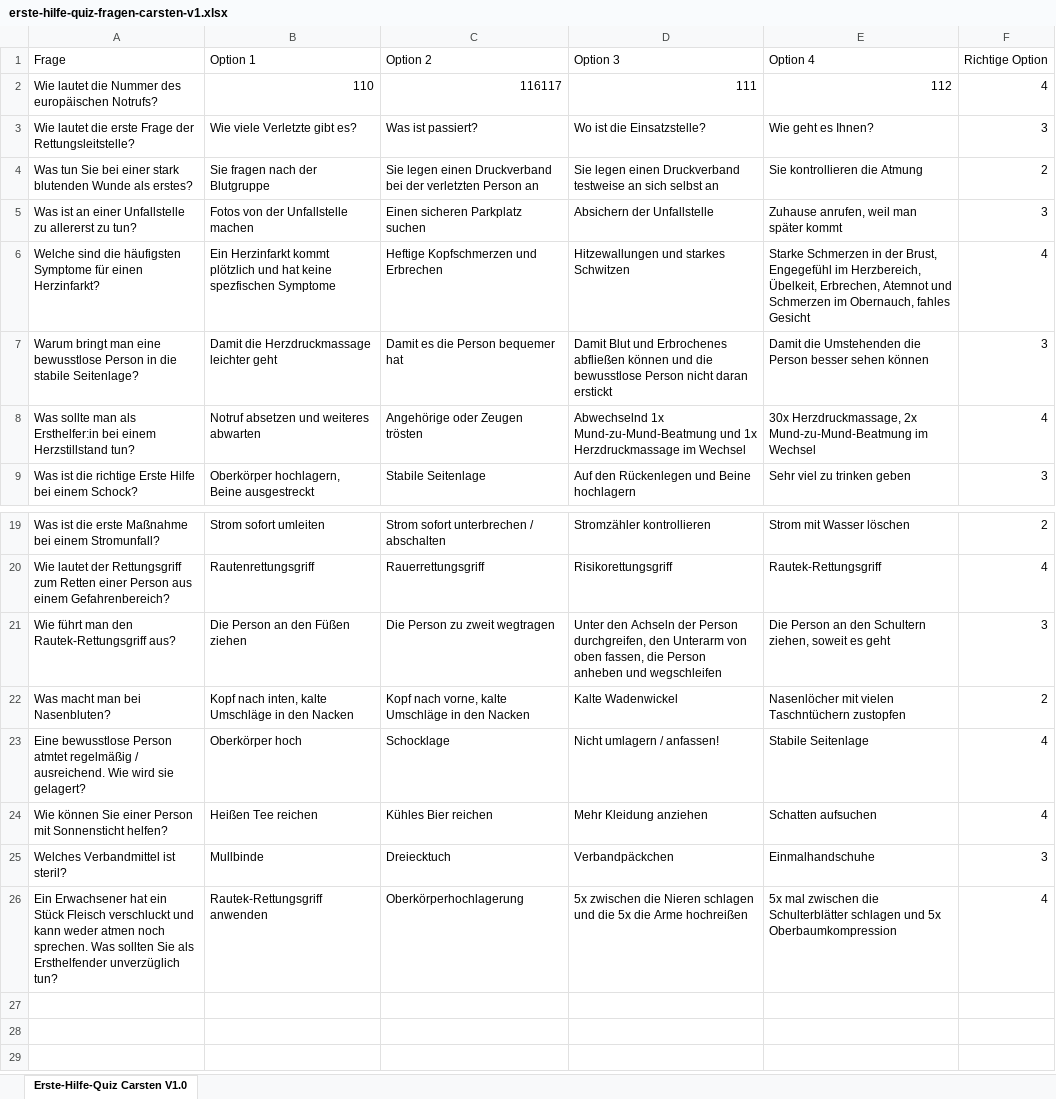
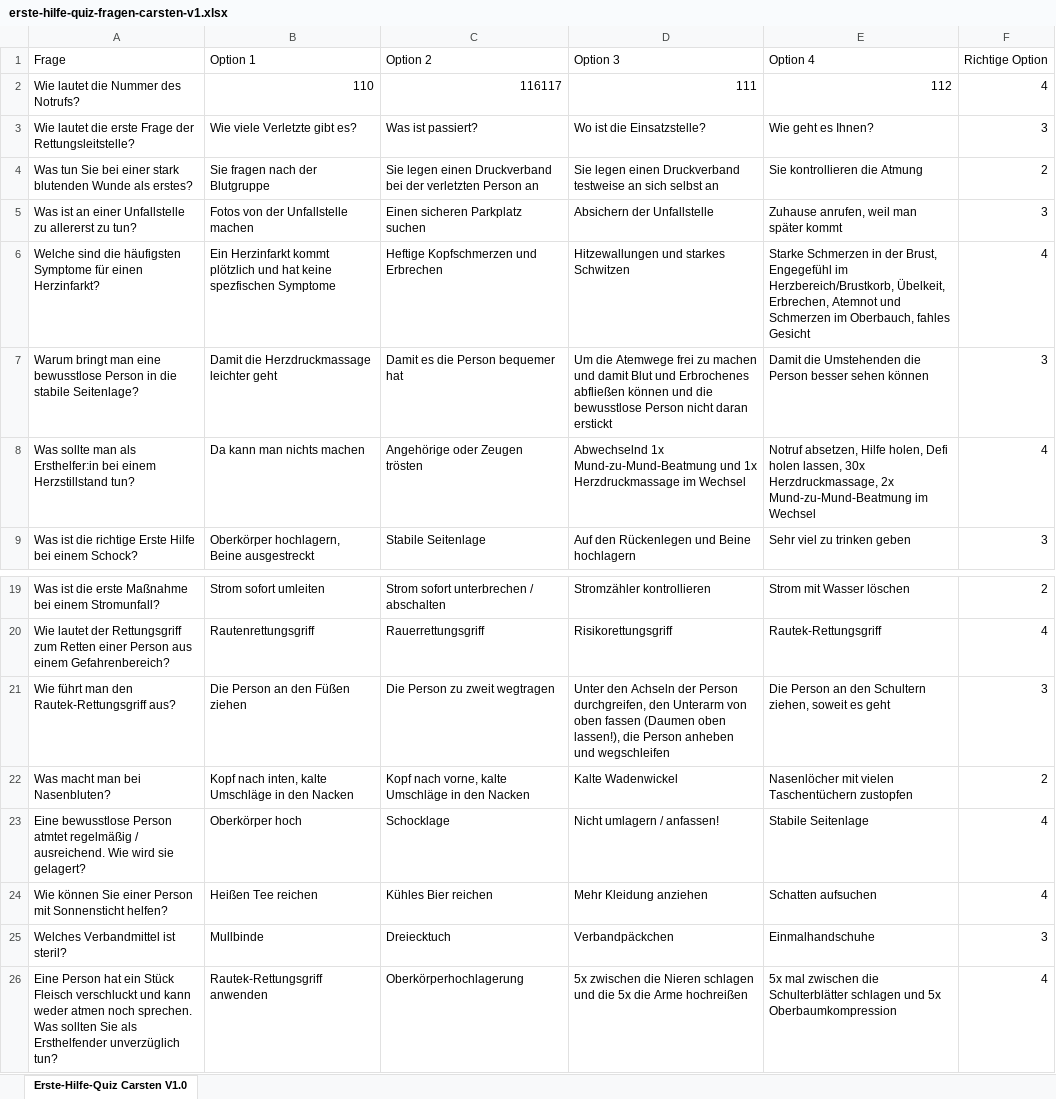
Before and after one commit to DigitalEvangelists/erste-hilfe-quiz, an Excel workbook: erste-hilfe-quiz-fragen-carsten-v1.xlsx, sheet Erste-Hilfe-Quiz Carsten V1.0, drawn as a sheet; only a part is shown, gaps mark what is left out; values as stored, in another font and other column widths than the file's, no borders; the diff names each change by its address in the sheet, - before the commit and + after, or states it on an @@ line.

```diff
--- a/erste-hilfe-quiz-fragen-carsten-v1.xlsx (sheet Erste-Hilfe-Quiz Carsten V1.0)
+++ b/erste-hilfe-quiz-fragen-carsten-v1.xlsx (sheet Erste-Hilfe-Quiz Carsten V1.0)
-A2 (Frage): Wie lautet die Nummer des europäischen Notrufs?
+A2 (Frage): Wie lautet die Nummer des Notrufs?
-E6 (Option 4): …Engegefühl im Herzbereich, Übelkeit, Erbrechen, Atemnot und Schmerzen im Obernauch, fahles Gesicht
+E6 (Option 4): …Engegefühl im Herzbereich/Brustkorb, Übelkeit, Erbrechen, Atemnot und Schmerzen im Oberbauch, fahles Gesicht
-D7 (Option 3): Damit Blut und…
+D7 (Option 3): Um die Atemwege frei zu machen und damit Blut und…
-B8 (Option 1): Notruf absetzen und weiteres abwarten
+B8 (Option 1): Da kann man nichts machen
-E8 (Option 4): 30x Herzdruckmassage,…
+E8 (Option 4): Notruf absetzen, Hilfe holen, Defi holen lassen, 30x Herzdruckmassage,…
-D21 (Option 3): …von oben fassen, die Person…
+D21 (Option 3): …von oben fassen (Daumen oben lassen!), die Person…
-E22 (Option 4): …mit vielen Taschntüchern zustopfen
+E22 (Option 4): …mit vielen Taschentüchern zustopfen
-A26 (Frage): Ein Erwachsener hat ein…
+A26 (Frage): Eine Person hat ein…
```
Also changed, not shown: 11 other files.
